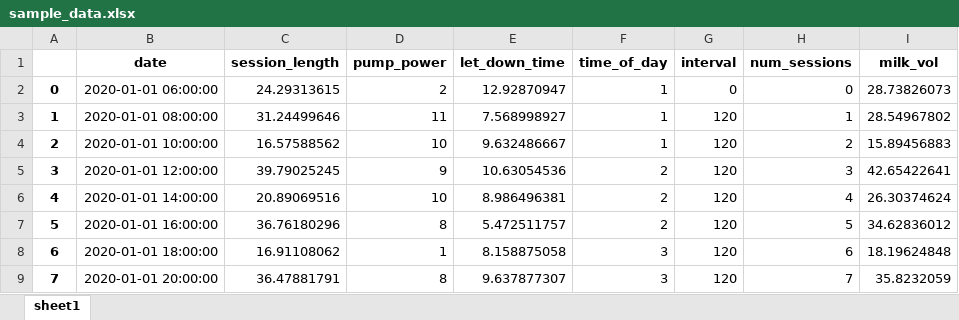
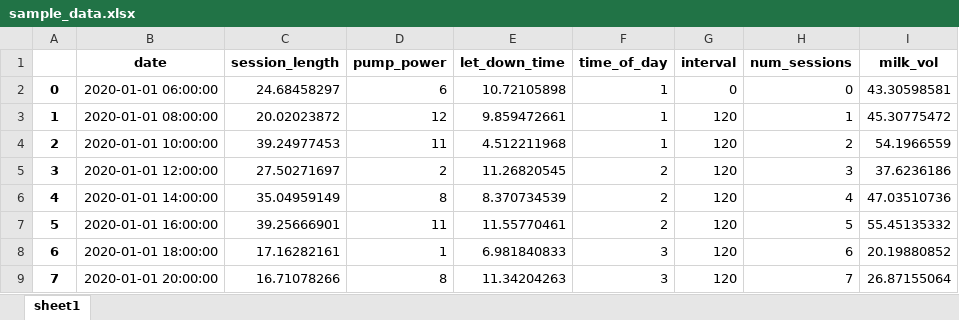
Before and after one commit to shreyasubbu/pumped, an Excel workbook: sample_data.xlsx, sheet sheet1, drawn as a sheet; only a part is shown; values as stored, in another font and other column widths than the file's, no borders; the diff covers the shown part only; the diff names each change by its address in the sheet, - before the commit and + after, or states it on an @@ line.

Commit message:
updated fake data and regression attempt, 0.86 accuracy

```diff
--- a/sample_data.xlsx (sheet sheet1)
+++ b/sample_data.xlsx (sheet sheet1)
-C2 (session_length): 24.29313615
+C2 (session_length): 24.68458297
-D2 (pump_power): 2
+D2 (pump_power): 6
-E2 (let_down_time): 12.92870947
+E2 (let_down_time): 10.72105898
-I2 (milk_vol): 28.73826073
+I2 (milk_vol): 43.30598581
-C3 (session_length): 31.24499646
+C3 (session_length): 20.02023872
-D3 (pump_power): 11
+D3 (pump_power): 12
-E3 (let_down_time): 7.568998927
+E3 (let_down_time): 9.859472661
-I3 (milk_vol): 28.54967802
+I3 (milk_vol): 45.30775472
-C4 (session_length): 16.57588562
+C4 (session_length): 39.24977453
-D4 (pump_power): 10
+D4 (pump_power): 11
-E4 (let_down_time): 9.632486667
+E4 (let_down_time): 4.512211968
-I4 (milk_vol): 15.89456883
+I4 (milk_vol): 54.1966559
-C5 (session_length): 39.79025245
+C5 (session_length): 27.50271697
-D5 (pump_power): 9
+D5 (pump_power): 2
-E5 (let_down_time): 10.63054536
+E5 (let_down_time): 11.26820545
-I5 (milk_vol): 42.65422641
+I5 (milk_vol): 37.6236186
-C6 (session_length): 20.89069516
+C6 (session_length): 35.04959149
-D6 (pump_power): 10
+D6 (pump_power): 8
-E6 (let_down_time): 8.986496381
+E6 (let_down_time): 8.370734539
-I6 (milk_vol): 26.30374624
+I6 (milk_vol): 47.03510736
-C7 (session_length): 36.76180296
+C7 (session_length): 39.25666901
-D7 (pump_power): 8
+D7 (pump_power): 11
-E7 (let_down_time): 5.472511757
+E7 (let_down_time): 11.55770461
-I7 (milk_vol): 34.62836012
+I7 (milk_vol): 55.45135332
-C8 (session_length): 16.91108062
+C8 (session_length): 17.16282161
-E8 (let_down_time): 8.158875058
+E8 (let_down_time): 6.981840833
-I8 (milk_vol): 18.19624848
+I8 (milk_vol): 20.19880852
-C9 (session_length): 36.47881791
+C9 (session_length): 16.71078266
-E9 (let_down_time): 9.637877307
+E9 (let_down_time): 11.34204263
-I9 (milk_vol): 35.8232059
+I9 (milk_vol): 26.87155064
```
Also changed, not shown: 436 edited cells elsewhere in this sheet, 2 other files.
